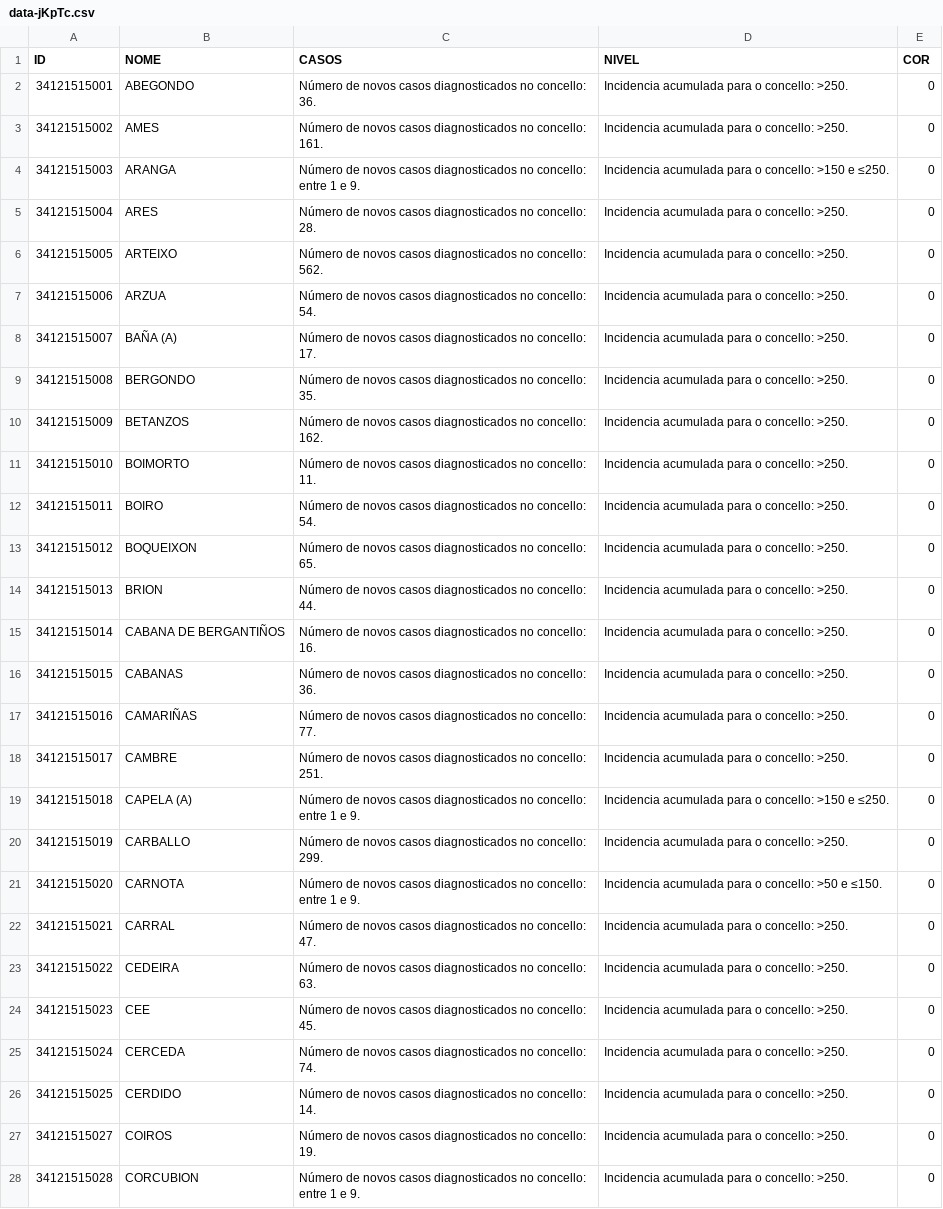
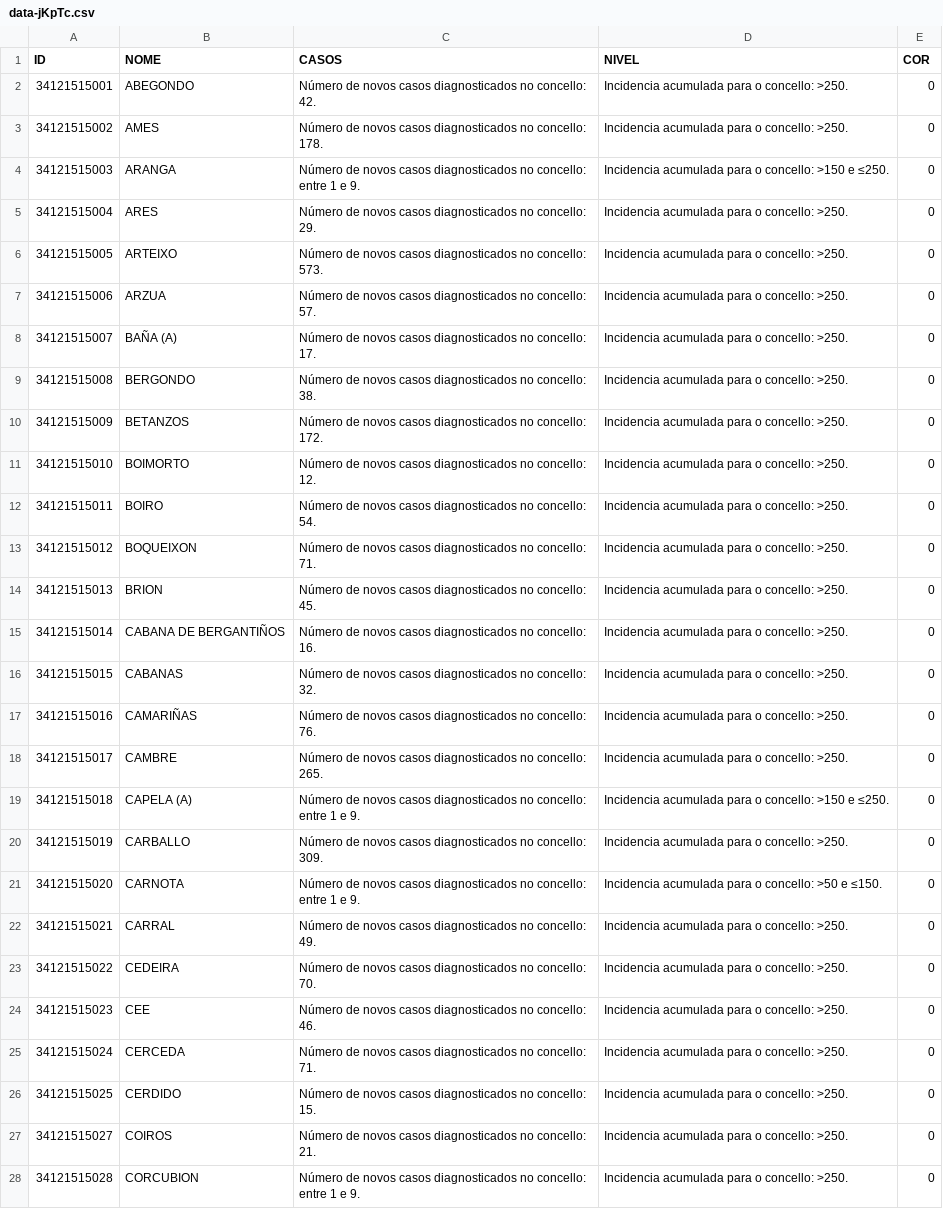
Before and after one commit to alexvelazquezp/Covid-19-Galicia, a CSV file: data-jKpTc.csv, drawn as a sheet; only a part is shown; the diff covers the shown part only.

```diff
--- a/data-jKpTc.csv
+++ b/data-jKpTc.csv
@@ -1,28 +1,28 @@
 ID,NOME,CASOS,NIVEL,COR
-34121515001,ABEGONDO,Número de novos casos diagnosticados no concello: 36.,Incidencia acumulada para o concello: >250.,0
-34121515002,AMES,Número de novos casos diagnosticados no concello: 161.,Incidencia acumulada para o concello: >250.,0
+34121515001,ABEGONDO,Número de novos casos diagnosticados no concello: 42.,Incidencia acumulada para o concello: >250.,0
+34121515002,AMES,Número de novos casos diagnosticados no concello: 178.,Incidencia acumulada para o concello: >250.,0
 34121515003,ARANGA,Número de novos casos diagnosticados no concello: entre 1 e 9.,Incidencia acumulada para o concello: >150 e ≤250.,0
-34121515004,ARES,Número de novos casos diagnosticados no concello: 28.,Incidencia acumulada para o concello: >250.,0
-34121515005,ARTEIXO,Número de novos casos diagnosticados no concello: 562.,Incidencia acumulada para o concello: >250.,0
-34121515006,ARZUA,Número de novos casos diagnosticados no concello: 54.,Incidencia acumulada para o concello: >250.,0
+34121515004,ARES,Número de novos casos diagnosticados no concello: 29.,Incidencia acumulada para o concello: >250.,0
+34121515005,ARTEIXO,Número de novos casos diagnosticados no concello: 573.,Incidencia acumulada para o concello: >250.,0
+34121515006,ARZUA,Número de novos casos diagnosticados no concello: 57.,Incidencia acumulada para o concello: >250.,0
 34121515007,BAÑA (A),Número de novos casos diagnosticados no concello: 17.,Incidencia acumulada para o concello: >250.,0
-34121515008,BERGONDO,Número de novos casos diagnosticados no concello: 35.,Incidencia acumulada para o concello: >250.,0
-34121515009,BETANZOS,Número de novos casos diagnosticados no concello: 162.,Incidencia acumulada para o concello: >250.,0
-34121515010,BOIMORTO,Número de novos casos diagnosticados no concello: 11.,Incidencia acumulada para o concello: >250.,0
+34121515008,BERGONDO,Número de novos casos diagnosticados no concello: 38.,Incidencia acumulada para o concello: >250.,0
+34121515009,BETANZOS,Número de novos casos diagnosticados no concello: 172.,Incidencia acumulada para o concello: >250.,0
+34121515010,BOIMORTO,Número de novos casos diagnosticados no concello: 12.,Incidencia acumulada para o concello: >250.,0
 34121515011,BOIRO,Número de novos casos diagnosticados no concello: 54.,Incidencia acumulada para o concello: >250.,0
-34121515012,BOQUEIXON,Número de novos casos diagnosticados no concello: 65.,Incidencia acumulada para o concello: >250.,0
-34121515013,BRION,Número de novos casos diagnosticados no concello: 44.,Incidencia acumulada para o concello: >250.,0
+34121515012,BOQUEIXON,Número de novos casos diagnosticados no concello: 71.,Incidencia acumulada para o concello: >250.,0
+34121515013,BRION,Número de novos casos diagnosticados no concello: 45.,Incidencia acumulada para o concello: >250.,0
 34121515014,CABANA DE BERGANTIÑOS,Número de novos casos diagnosticados no concello: 16.,Incidencia acumulada para o concello: >250.,0
-34121515015,CABANAS,Número de novos casos diagnosticados no concello: 36.,Incidencia acumulada para o concello: >250.,0
-34121515016,CAMARIÑAS,Número de novos casos diagnosticados no concello: 77.,Incidencia acumulada para o concello: >250.,0
-34121515017,CAMBRE,Número de novos casos diagnosticados no concello: 251.,Incidencia acumulada para o concello: >250.,0
+34121515015,CABANAS,Número de novos casos diagnosticados no concello: 32.,Incidencia acumulada para o concello: >250.,0
+34121515016,CAMARIÑAS,Número de novos casos diagnosticados no concello: 76.,Incidencia acumulada para o concello: >250.,0
+34121515017,CAMBRE,Número de novos casos diagnosticados no concello: 265.,Incidencia acumulada para o concello: >250.,0
 34121515018,CAPELA (A),Número de novos casos diagnosticados no concello: entre 1 e 9.,Incidencia acumulada para o concello: >150 e ≤250.,0
-34121515019,CARBALLO,Número de novos casos diagnosticados no concello: 299.,Incidencia acumulada para o concello: >250.,0
+34121515019,CARBALLO,Número de novos casos diagnosticados no concello: 309.,Incidencia acumulada para o concello: >250.,0
 34121515020,CARNOTA,Número de novos casos diagnosticados no concello: entre 1 e 9.,Incidencia acumulada para o concello: >50 e ≤150.,0
-34121515021,CARRAL,Número de novos casos diagnosticados no concello: 47.,Incidencia acumulada para o concello: >250.,0
-34121515022,CEDEIRA,Número de novos casos diagnosticados no concello: 63.,Incidencia acumulada para o concello: >250.,0
-34121515023,CEE,Número de novos casos diagnosticados no concello: 45.,Incidencia acumulada para o concello: >250.,0
-34121515024,CERCEDA,Número de novos casos diagnosticados no concello: 74.,Incidencia acumulada para o concello: >250.,0
-34121515025,CERDIDO,Número de novos casos diagnosticados no concello: 14.,Incidencia acumulada para o concello: >250.,0
-34121515027,COIROS,Número de novos casos diagnosticados no concello: 19.,Incidencia acumulada para o concello: >250.,0
+34121515021,CARRAL,Número de novos casos diagnosticados no concello: 49.,Incidencia acumulada para o concello: >250.,0
+34121515022,CEDEIRA,Número de novos casos diagnosticados no concello: 70.,Incidencia acumulada para o concello: >250.,0
+34121515023,CEE,Número de novos casos diagnosticados no concello: 46.,Incidencia acumulada para o concello: >250.,0
+34121515024,CERCEDA,Número de novos casos diagnosticados no concello: 71.,Incidencia acumulada para o concello: >250.,0
+34121515025,CERDIDO,Número de novos casos diagnosticados no concello: 15.,Incidencia acumulada para o concello: >250.,0
+34121515027,COIROS,Número de novos casos diagnosticados no concello: 21.,Incidencia acumulada para o concello: >250.,0
 34121515028,CORCUBION,Número de novos casos diagnosticados no concello: entre 1 e 9.,Incidencia acumulada para o concello: >250.,0
```
Also changed, not shown: 179 edited cells elsewhere in this file, 10 other files.
